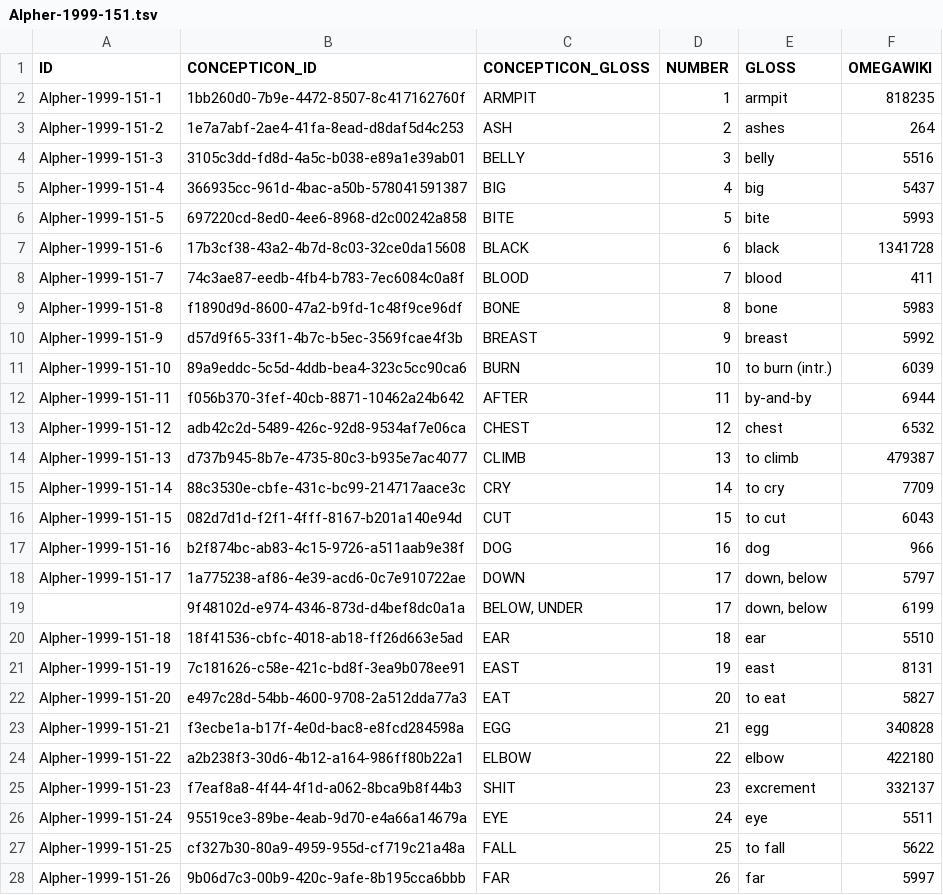
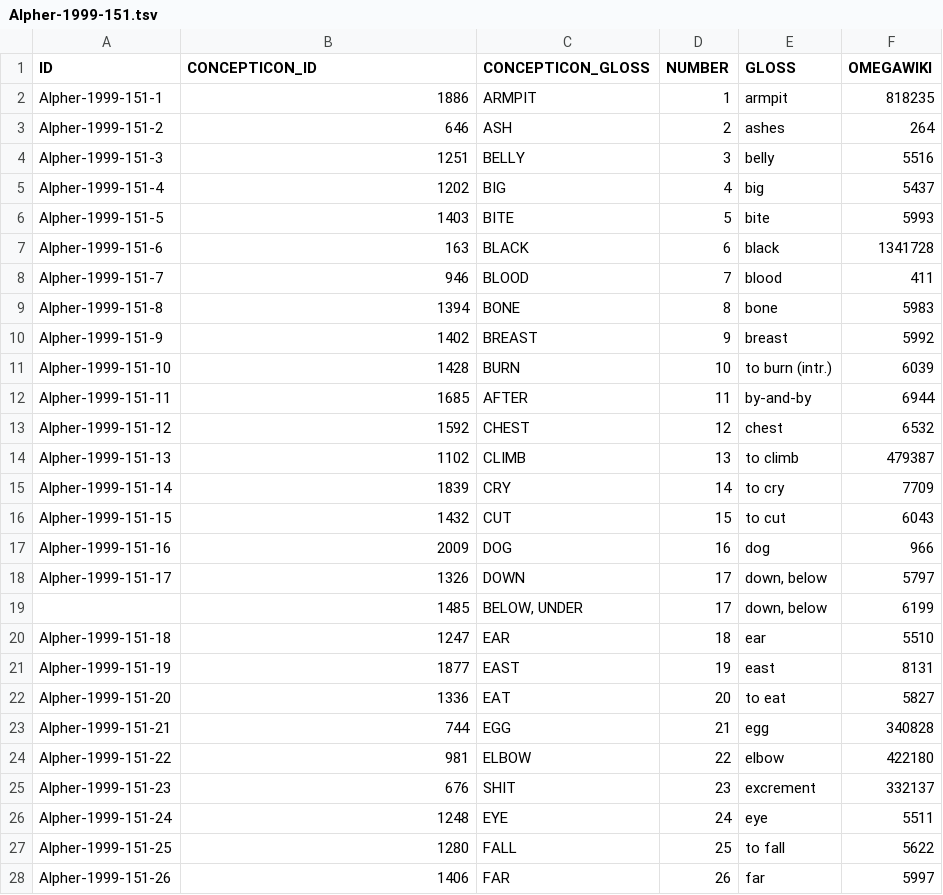
Before and after one commit to concepticon/concepticon-data, a TSV file: concepticondata/conceptlists/Alpher-1999-151.tsv, drawn as a sheet; only a part is shown; the diff covers the shown part only.

```diff
--- a/concepticondata/conceptlists/Alpher-1999-151.tsv
+++ b/concepticondata/conceptlists/Alpher-1999-151.tsv
@@ -1,28 +1,28 @@
 ID	CONCEPTICON_ID	CONCEPTICON_GLOSS	NUMBER	GLOSS	OMEGAWIKI
-Alpher-1999-151-1	1bb260d0-7b9e-4472-8507-8c417162760f	ARMPIT	1	armpit	818235
-Alpher-1999-151-2	1e7a7abf-2ae4-41fa-8ead-d8daf5d4c253	ASH	2	ashes	264
-Alpher-1999-151-3	3105c3dd-fd8d-4a5c-b038-e89a1e39ab01	BELLY	3	belly	5516
-Alpher-1999-151-4	366935cc-961d-4bac-a50b-578041591387	BIG	4	big	5437
-Alpher-1999-151-5	697220cd-8ed0-4ee6-8968-d2c00242a858	BITE	5	bite	5993
-Alpher-1999-151-6	17b3cf38-43a2-4b7d-8c03-32ce0da15608	BLACK	6	black	1341728
-Alpher-1999-151-7	74c3ae87-eedb-4fb4-b783-7ec6084c0a8f	BLOOD	7	blood	411
-Alpher-1999-151-8	f1890d9d-8600-47a2-b9fd-1c48f9ce96df	BONE	8	bone	5983
-Alpher-1999-151-9	d57d9f65-33f1-4b7c-b5ec-3569fcae4f3b	BREAST	9	breast	5992
-Alpher-1999-151-10	89a9eddc-5c5d-4ddb-bea4-323c5cc90ca6	BURN	10	to burn (intr.)	6039
-Alpher-1999-151-11	f056b370-3fef-40cb-8871-10462a24b642	AFTER	11	by-and-by	6944
-Alpher-1999-151-12	adb42c2d-5489-426c-92d8-9534af7e06ca	CHEST	12	chest	6532
-Alpher-1999-151-13	d737b945-8b7e-4735-80c3-b935e7ac4077	CLIMB	13	to climb	479387
-Alpher-1999-151-14	88c3530e-cbfe-431c-bc99-214717aace3c	CRY	14	to cry	7709
-Alpher-1999-151-15	082d7d1d-f2f1-4fff-8167-b201a140e94d	CUT	15	to cut	6043
-Alpher-1999-151-16	b2f874bc-ab83-4c15-9726-a511aab9e38f	DOG	16	dog	966
-Alpher-1999-151-17	1a775238-af86-4e39-acd6-0c7e910722ae	DOWN	17	down, below	5797
-	9f48102d-e974-4346-873d-d4bef8dc0a1a	BELOW, UNDER	17	down, below	6199
-Alpher-1999-151-18	18f41536-cbfc-4018-ab18-ff26d663e5ad	EAR	18	ear	5510
-Alpher-1999-151-19	7c181626-c58e-421c-bd8f-3ea9b078ee91	EAST	19	east	8131
-Alpher-1999-151-20	e497c28d-54bb-4600-9708-2a512dda77a3	EAT	20	to eat	5827
-Alpher-1999-151-21	f3ecbe1a-b17f-4e0d-bac8-e8fcd284598a	EGG	21	egg	340828
-Alpher-1999-151-22	a2b238f3-30d6-4b12-a164-986ff80b22a1	ELBOW	22	elbow	422180
-Alpher-1999-151-23	f7eaf8a8-4f44-4f1d-a062-8bca9b8f44b3	SHIT	23	excrement	332137
-Alpher-1999-151-24	95519ce3-89be-4eab-9d70-e4a66a14679a	EYE	24	eye	5511
-Alpher-1999-151-25	cf327b30-80a9-4959-955d-cf719c21a48a	FALL	25	to fall	5622
-Alpher-1999-151-26	9b06d7c3-00b9-420c-9afe-8b195cca6bbb	FAR	26	far	5997
+Alpher-1999-151-1	1886	ARMPIT	1	armpit	818235
+Alpher-1999-151-2	646	ASH	2	ashes	264
+Alpher-1999-151-3	1251	BELLY	3	belly	5516
+Alpher-1999-151-4	1202	BIG	4	big	5437
+Alpher-1999-151-5	1403	BITE	5	bite	5993
+Alpher-1999-151-6	163	BLACK	6	black	1341728
+Alpher-1999-151-7	946	BLOOD	7	blood	411
+Alpher-1999-151-8	1394	BONE	8	bone	5983
+Alpher-1999-151-9	1402	BREAST	9	breast	5992
+Alpher-1999-151-10	1428	BURN	10	to burn (intr.)	6039
+Alpher-1999-151-11	1685	AFTER	11	by-and-by	6944
+Alpher-1999-151-12	1592	CHEST	12	chest	6532
+Alpher-1999-151-13	1102	CLIMB	13	to climb	479387
+Alpher-1999-151-14	1839	CRY	14	to cry	7709
+Alpher-1999-151-15	1432	CUT	15	to cut	6043
+Alpher-1999-151-16	2009	DOG	16	dog	966
+Alpher-1999-151-17	1326	DOWN	17	down, below	5797
+	1485	BELOW, UNDER	17	down, below	6199
+Alpher-1999-151-18	1247	EAR	18	ear	5510
+Alpher-1999-151-19	1877	EAST	19	east	8131
+Alpher-1999-151-20	1336	EAT	20	to eat	5827
+Alpher-1999-151-21	744	EGG	21	egg	340828
+Alpher-1999-151-22	981	ELBOW	22	elbow	422180
+Alpher-1999-151-23	676	SHIT	23	excrement	332137
+Alpher-1999-151-24	1248	EYE	24	eye	5511
+Alpher-1999-151-25	1280	FALL	25	to fall	5622
+Alpher-1999-151-26	1406	FAR	26	far	5997
```
Also changed, not shown: 129 edited cells elsewhere in this file, concepticondata/conceptlists/Dixon-1919-173.tsv, concepticondata/conceptlists/Heggarty-2005-150.tsv, 47 other files.
